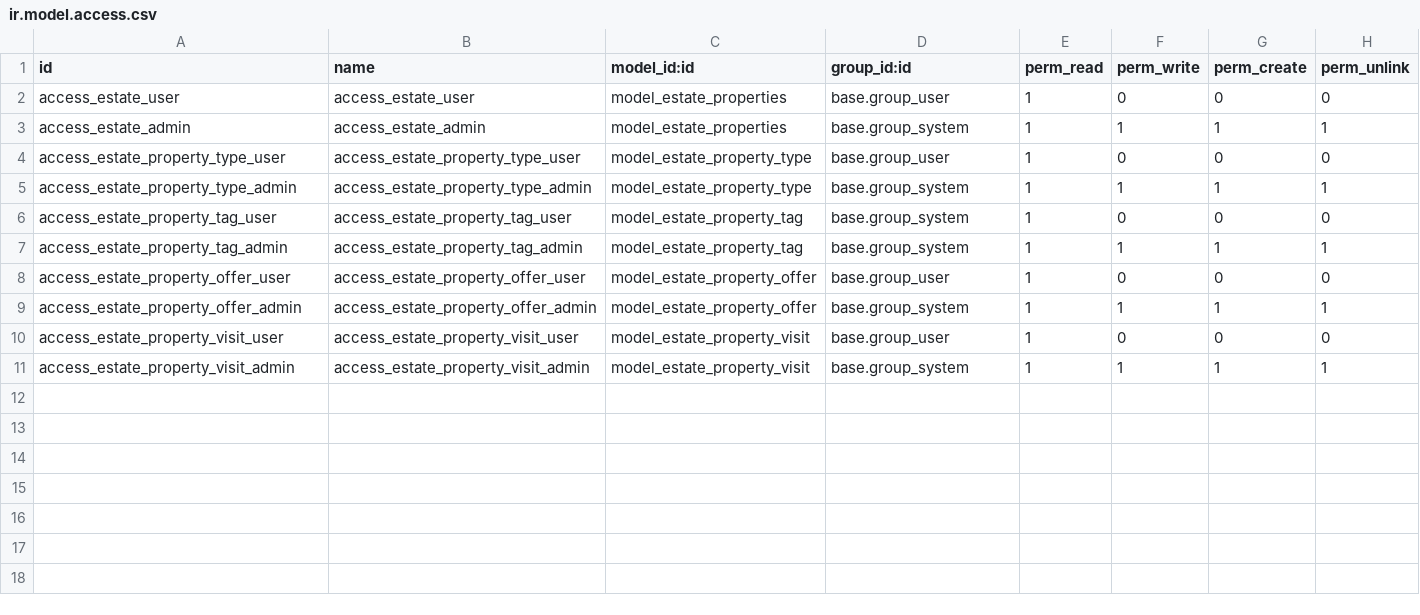
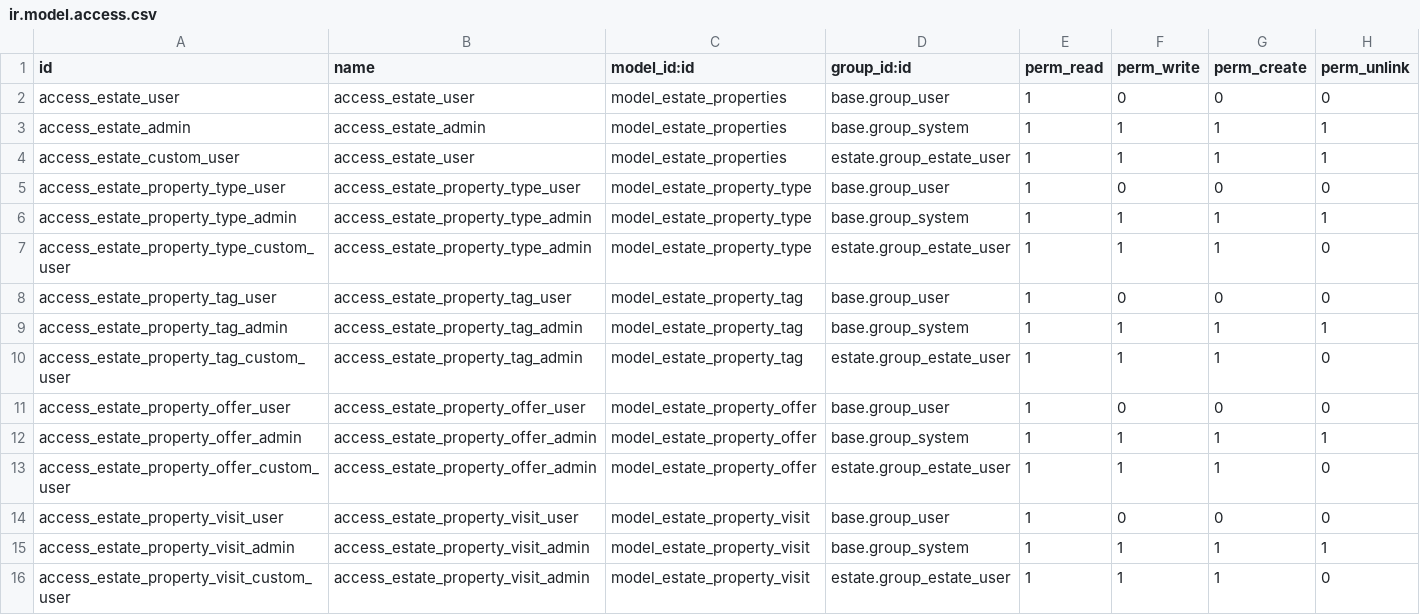
Before and after one commit to odoo/tutorials, a CSV file: estate/security/ir.model.access.csv, drawn as a sheet.

Commit message:
[ADD] estate: User groups in estate module
Created new user groups for property manager and property agent in the xml and defined access in the access as well both in security folder of estate. Added groups in the button as well for accept and refuse buttons in the offer table and in the accept button in estate property table.

```diff
--- a/estate/security/ir.model.access.csv
+++ b/estate/security/ir.model.access.csv
@@ -3,9 +3,14 @@ access_estate_user,access_estate_user,model_estate_properties,base.group_user,1,
 access_estate_admin,access_estate_admin,model_estate_properties,base.group_system,1,1,1,1
+access_estate_custom_user,access_estate_user,model_estate_properties,estate.group_estate_user,1,1,1,1
 access_estate_property_type_user,access_estate_property_type_user,model_estate_property_type,base.group_user,1,0,0,0
 access_estate_property_type_admin,access_estate_property_type_admin,model_estate_property_type,base.group_system,1,1,1,1
-access_estate_property_tag_user,access_estate_property_tag_user,model_estate_property_tag,base.group_system,1,0,0,0
+access_estate_property_type_custom_user,access_estate_property_type_admin,model_estate_property_type,estate.group_estate_user,1,1,1,0
+access_estate_property_tag_user,access_estate_property_tag_user,model_estate_property_tag,base.group_user,1,0,0,0
 access_estate_property_tag_admin,access_estate_property_tag_admin,model_estate_property_tag,base.group_system,1,1,1,1
+access_estate_property_tag_custom_user,access_estate_property_tag_admin,model_estate_property_tag,estate.group_estate_user,1,1,1,0
 access_estate_property_offer_user,access_estate_property_offer_user,model_estate_property_offer,base.group_user,1,0,0,0
 access_estate_property_offer_admin,access_estate_property_offer_admin,model_estate_property_offer,base.group_system,1,1,1,1
+access_estate_property_offer_custom_user,access_estate_property_offer_admin,model_estate_property_offer,estate.group_estate_user,1,1,1,0
 access_estate_property_visit_user,access_estate_property_visit_user,model_estate_property_visit,base.group_user,1,0,0,0
 access_estate_property_visit_admin,access_estate_property_visit_admin,model_estate_property_visit,base.group_system,1,1,1,1
+access_estate_property_visit_custom_user,access_estate_property_visit_admin,model_estate_property_visit,estate.group_estate_user,1,1,1,0
```
Also changed, not shown: 6 other files.
